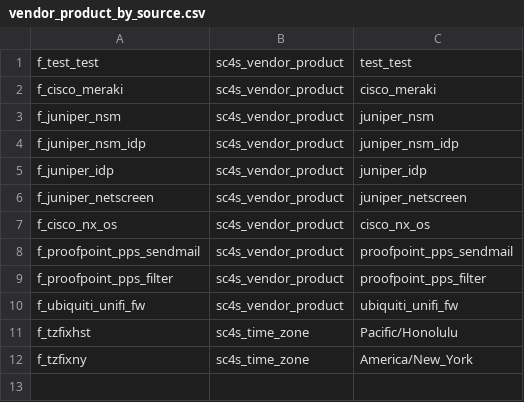
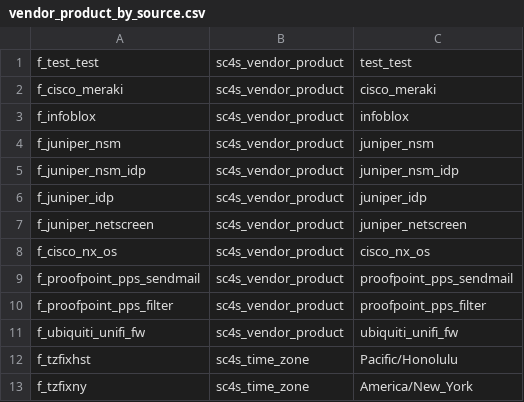
Before and after one commit to splunk/splunk-connect-for-syslog, a CSV file: package/etc/context_templates/vendor_product_by_source.csv, drawn as a sheet.

```diff
--- a/package/etc/context_templates/vendor_product_by_source.csv
+++ b/package/etc/context_templates/vendor_product_by_source.csv
@@ -2,2 +2,3 @@ f_test_test,sc4s_vendor_product,"test_test"
 f_cisco_meraki,sc4s_vendor_product,"cisco_meraki"
+f_infoblox,sc4s_vendor_product,"infoblox"
 f_juniper_nsm,sc4s_vendor_product,"juniper_nsm"
```
Also changed, not shown: package/etc/context_templates/splunk_index.csv, 8 other files.
